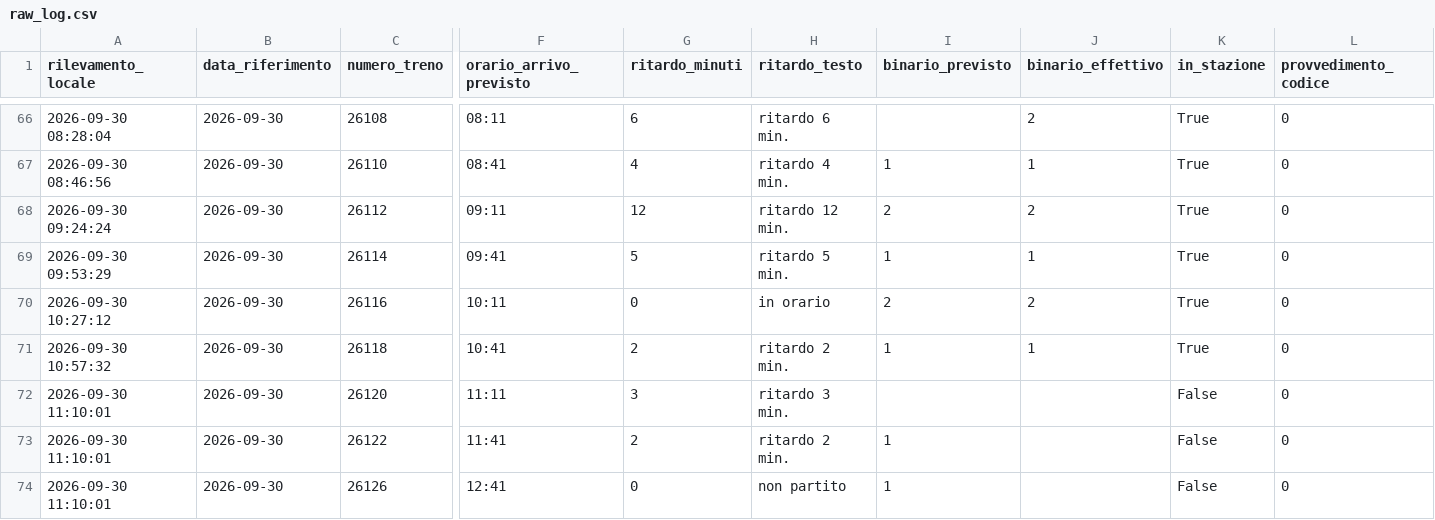
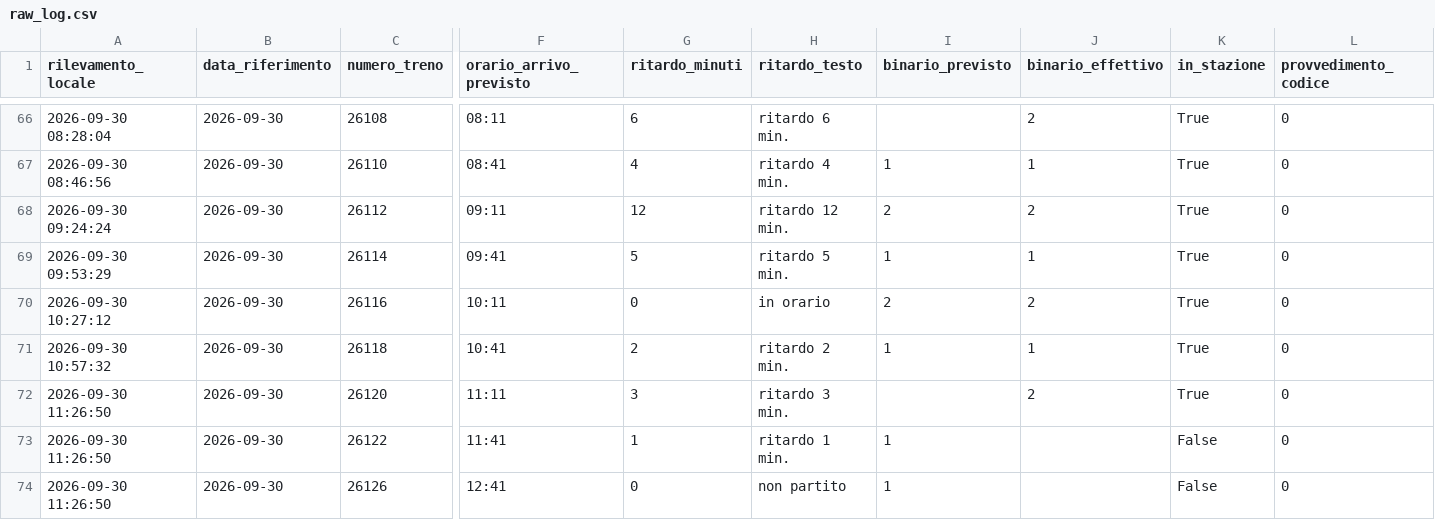
Before and after one commit to frapan2003-coder/Orari-arrivo-treni, a CSV file: data/raw_log.csv, drawn as a sheet; only a part is shown, gaps mark what is left out; the diff names each change by its address in the sheet, - before the commit and + after, or states it on an @@ line.

```diff
--- a/data/raw_log.csv
+++ b/data/raw_log.csv
-A72:A74 (rilevamento_locale): 2026-09-30 11:10:01
+A72:A74 (rilevamento_locale): 2026-09-30 11:26:50
-J72 (binario_effettivo): (empty)
+J72 (binario_effettivo): 2
-K72 (in_stazione): False
+K72 (in_stazione): True
-G73 (ritardo_minuti): 2
+G73 (ritardo_minuti): 1
-H73 (ritardo_testo): ritardo 2 min.
+H73 (ritardo_testo): ritardo 1 min.
```
